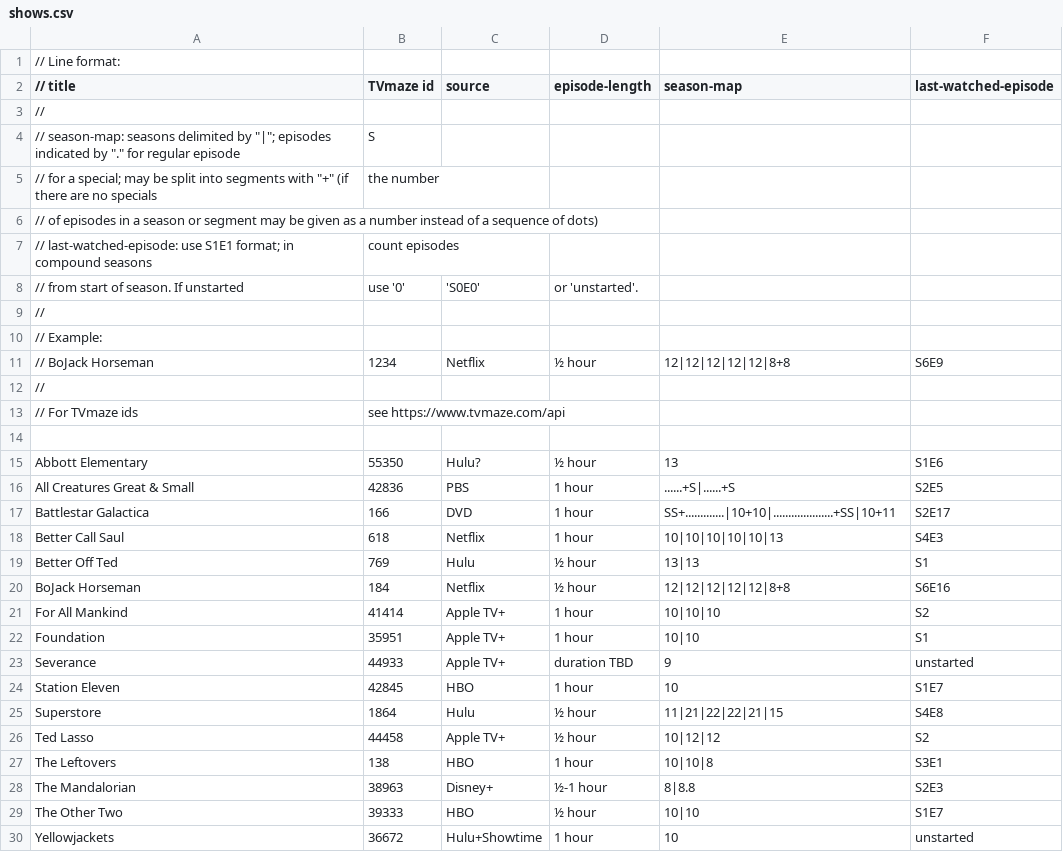
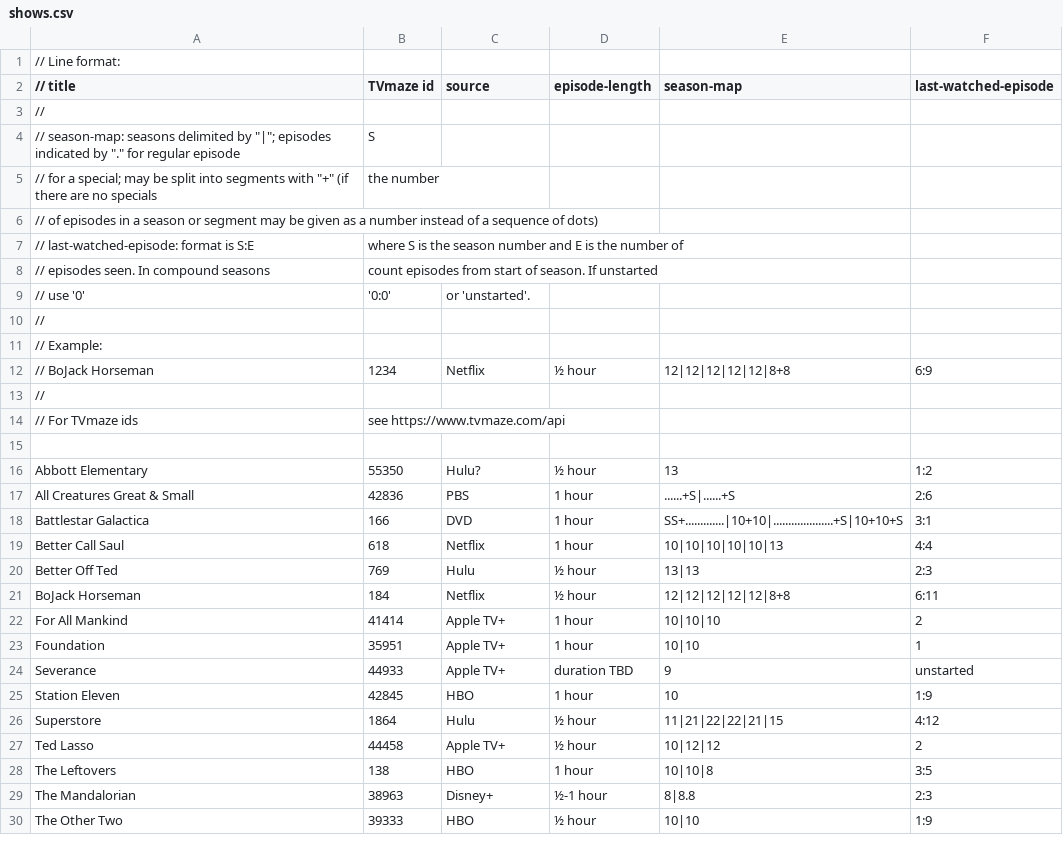
Before and after one commit to mferber/TVChartWeb, a CSV file: data/shows.csv, drawn as a sheet.

Commit message:
Altered "last watched" specifier for specials
Instead of S1E1 format, now we specify the season and the number of
episodes watched, which may include unnumbered special episodes.

```diff
--- a/data/shows.csv
+++ b/data/shows.csv
@@ -6,7 +6,8 @@
 //   of episodes in a season or segment may be given as a number instead of a sequence of dots)
-// last-watched-episode: use S1E1 format; in compound seasons, count episodes
-//   from start of season. If unstarted, use '0', 'S0E0', or 'unstarted'.
+// last-watched-episode: format is S:E, where S is the season number and E is the number of
+//   episodes seen. In compound seasons, count episodes from start of season. If unstarted,
+//   use '0', '0:0', or 'unstarted'.
 //
 // Example:
-// BoJack Horseman, 1234, Netflix, ½ hour, 12|12|12|12|12|8+8, S6E9
+// BoJack Horseman, 1234, Netflix, ½ hour, 12|12|12|12|12|8+8, 6:9
 //
@@ -14,17 +15,16 @@
 
-Abbott Elementary, 55350, Hulu?, ½ hour, 13, S1E6
-All Creatures Great & Small, 42836, PBS, 1 hour, ......+S|......+S, S2E5
-Battlestar Galactica, 166, DVD, 1 hour, SS+.............|10+10|....................+SS|10+11, S2E17
-Better Call Saul, 618, Netflix, 1 hour, 10|10|10|10|10|13, S4E3
-Better Off Ted, 769, Hulu, ½ hour, 13|13, S1
-BoJack Horseman, 184, Netflix, ½ hour, 12|12|12|12|12|8+8, S6E16
-For All Mankind, 41414, Apple TV+, 1 hour, 10|10|10, S2
-Foundation, 35951, Apple TV+, 1 hour, 10|10, S1
+Abbott Elementary, 55350, Hulu?, ½ hour, 13, 1:2
+All Creatures Great & Small, 42836, PBS, 1 hour, ......+S|......+S, 2:6
+Battlestar Galactica, 166, DVD, 1 hour, SS+.............|10+10|....................+S|10+10+S, 3:1
+Better Call Saul, 618, Netflix, 1 hour, 10|10|10|10|10|13, 4:4
+Better Off Ted, 769, Hulu, ½ hour, 13|13, 2:3
+BoJack Horseman, 184, Netflix, ½ hour, 12|12|12|12|12|8+8, 6:11
+For All Mankind, 41414, Apple TV+, 1 hour, 10|10|10, 2
+Foundation, 35951, Apple TV+, 1 hour, 10|10, 1
 Severance, 44933, Apple TV+, duration TBD, 9, unstarted
-Station Eleven, 42845, HBO, 1 hour, 10, S1E7
-Superstore, 1864, Hulu, ½ hour, 11|21|22|22|21|15, S4E8
-Ted Lasso, 44458, Apple TV+, ½ hour, 10|12|12, S2
-The Leftovers, 138, HBO, 1 hour, 10|10|8, S3E1
-The Mandalorian, 38963, Disney+, ½-1 hour, 8|8.8, S2E3
-The Other Two, 39333, HBO, ½ hour, 10|10, S1E7
-Yellowjackets, 36672, Hulu+Showtime, 1 hour, 10, unstarted
+Station Eleven, 42845, HBO, 1 hour, 10, 1:9
+Superstore, 1864, Hulu, ½ hour, 11|21|22|22|21|15, 4:12
+Ted Lasso, 44458, Apple TV+, ½ hour, 10|12|12, 2
+The Leftovers, 138, HBO, 1 hour, 10|10|8, 3:5
+The Mandalorian, 38963, Disney+, ½-1 hour, 8|8.8, 2:3
+The Other Two, 39333, HBO, ½ hour, 10|10, 1:9
```
Also changed, not shown: 7 other files.
